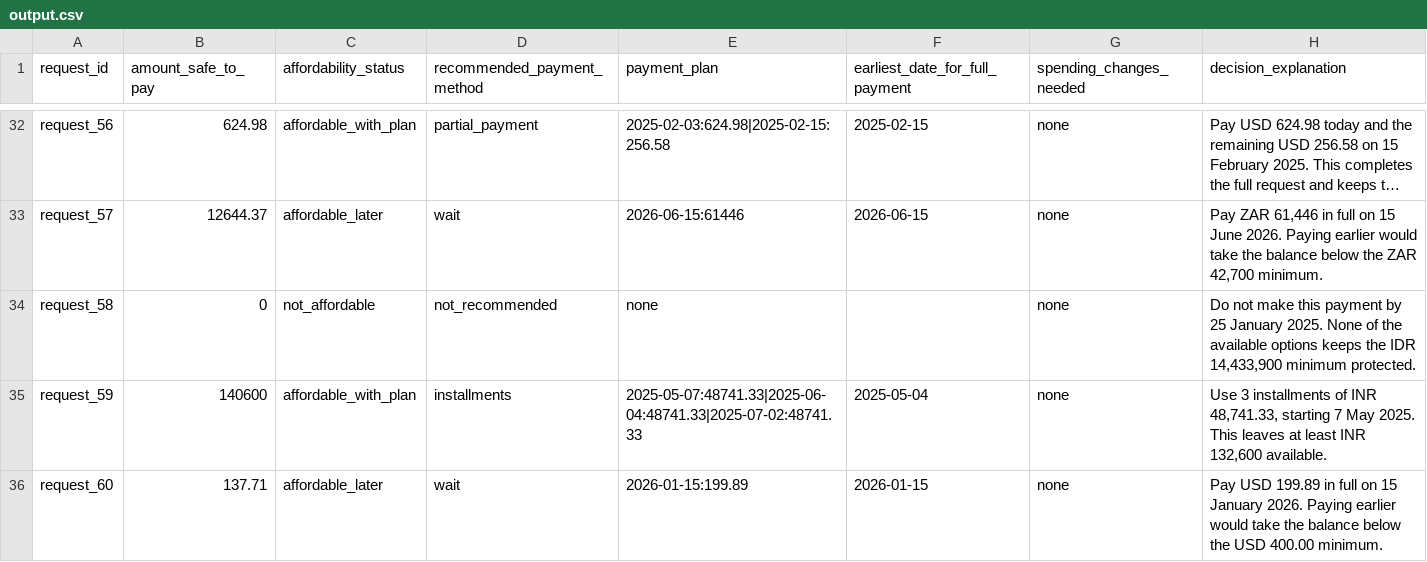
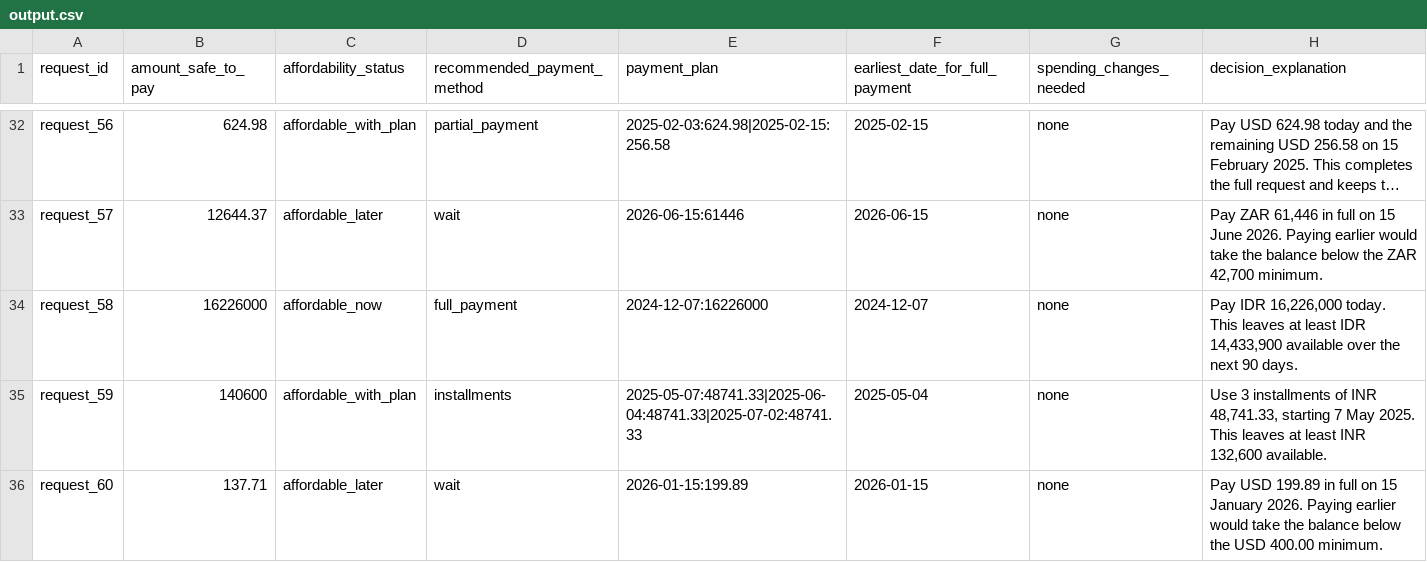
Before and after one commit to mallikarjunr444-gif/hackerrank-orchestrate-september26, a CSV file: output.csv, drawn as a sheet; only a part is shown, gaps mark what is left out; long unchanged cells end in …; the diff covers the shown part only; the diff names each change by its address in the sheet, - before the commit and + after, or states it on an @@ line.

```diff
--- a/output.csv
+++ b/output.csv
-B34 (amount_safe_to_pay): 0
+B34 (amount_safe_to_pay): 16226000
-C34 (affordability_status): not_affordable
+C34 (affordability_status): affordable_now
-D34 (recommended_payment_method): not_recommended
+D34 (recommended_payment_method): full_payment
-E34 (payment_plan): none
+E34 (payment_plan): 2024-12-07:16226000
-F34 (earliest_date_for_full_payment): (empty)
+F34 (earliest_date_for_full_payment): 2024-12-07
-H34 (decision_explanation): Do not make this payment by 25 January 2025. None of the available options keeps the IDR 14,433,900 minimum protected.
+H34 (decision_explanation): Pay IDR 16,226,000 today. This leaves at least IDR 14,433,900 available over the next 90 days.
```
Also changed, not shown: 47 edited cells elsewhere in this file, 4 other files.
